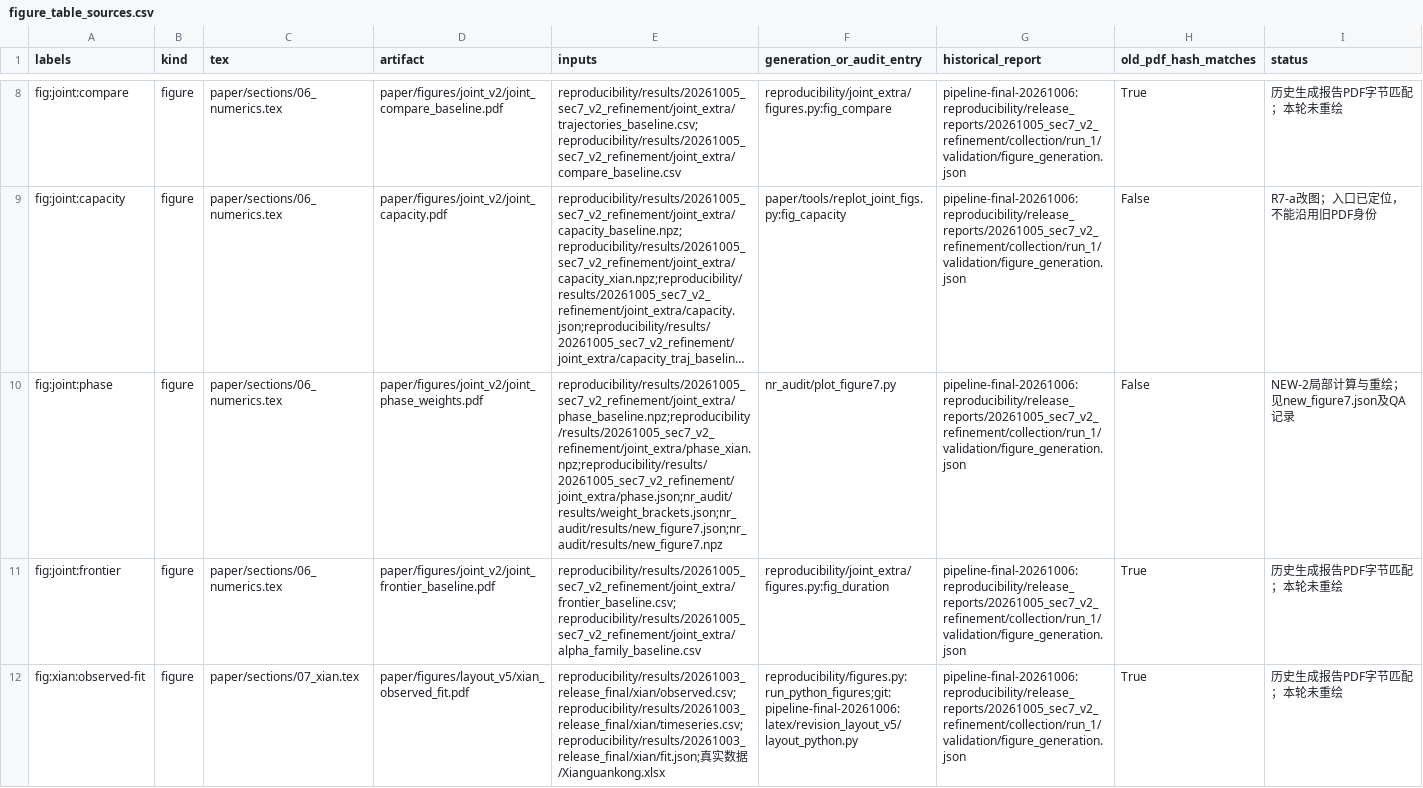
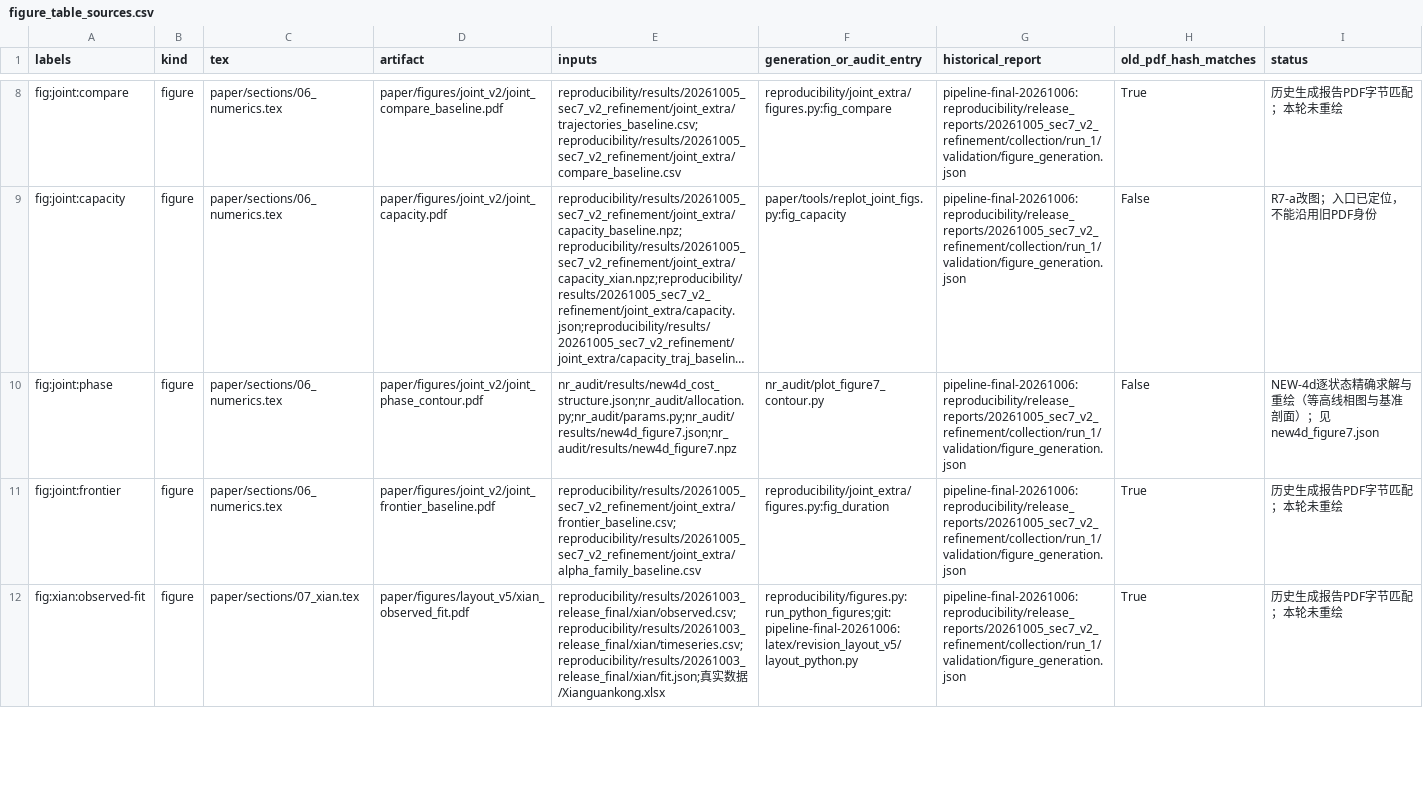
Before and after one commit to cuizhizhong/threshold_control, a CSV file: nr_audit/results/figure_table_sources.csv, drawn as a sheet; only a part is shown, gaps mark what is left out; long unchanged cells end in …; the diff covers the shown part only; the diff names each change by its address in the sheet, - before the commit and + after, or states it on an @@ line.

```diff
--- a/nr_audit/results/figure_table_sources.csv
+++ b/nr_audit/results/figure_table_sources.csv
-D10 (artifact): paper/figures/joint_v2/joint_phase_weights.pdf
+D10 (artifact): paper/figures/joint_v2/joint_phase_contour.pdf
-E10 (inputs): reproducibility/results/20261005_sec7_v2_refinement/joint_extra/phase_baseline.npz;reproducibility/results/20261005_sec7_v2_refinement/joint_extra/phase_xian.npz;reproducibility/results/20261005_sec7_v2_refinement/joint_extra/phase.json;nr_audit/results/weight_brackets.json;nr_audit/results/new_figure7.json;nr_audit/results/new_figure7.npz
+E10 (inputs): nr_audit/results/new4d_cost_structure.json;nr_audit/allocation.py;nr_audit/params.py;nr_audit/results/new4d_figure7.json;nr_audit/results/new4d_figure7.npz
-F10 (generation_or_audit_entry): nr_audit/plot_figure7.py
+F10 (generation_or_audit_entry): nr_audit/plot_figure7_contour.py
-I10 (status): NEW-2局部计算与重绘；见new_figure7.json及QA记录
+I10 (status): NEW-4d逐状态精确求解与重绘（等高线相图与基准剖面）；见new4d_figure7.json
```
Also changed, not shown: 1 added row elsewhere in this file, 15 other files.
